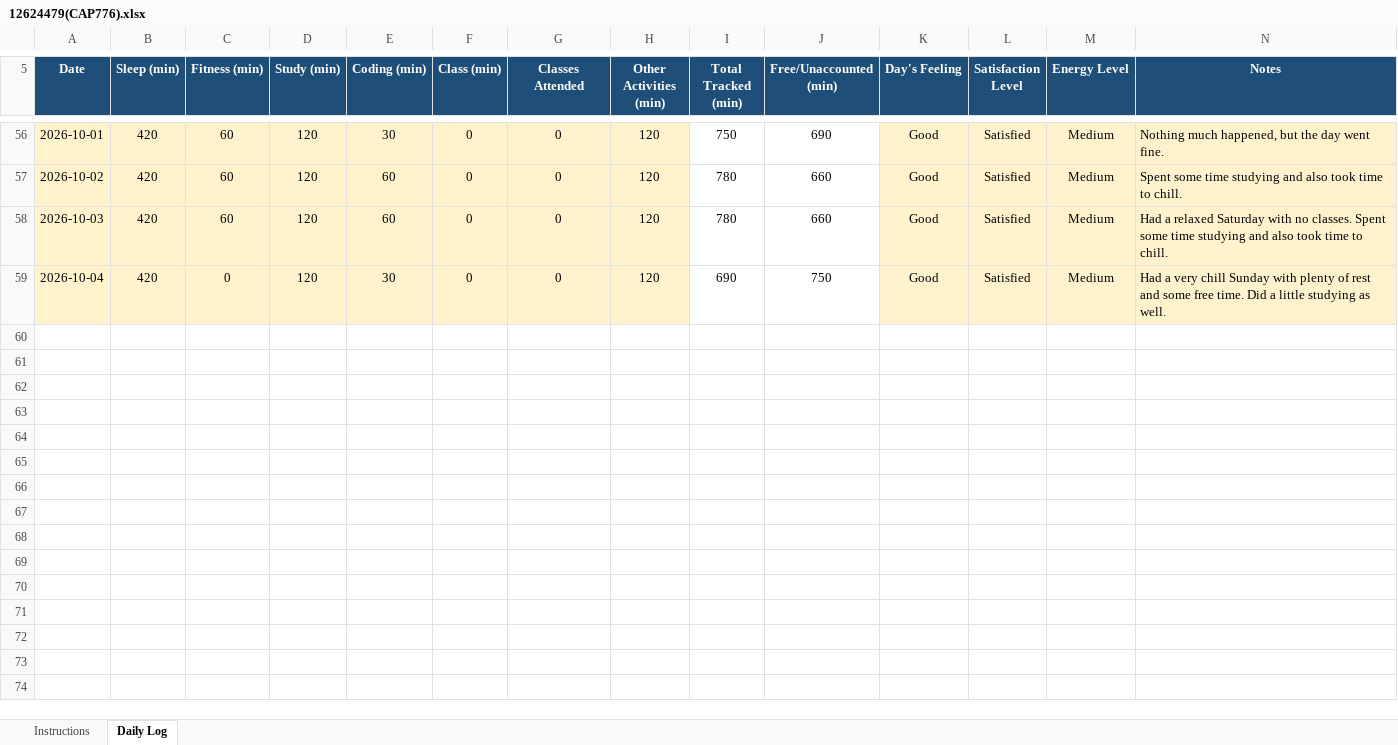
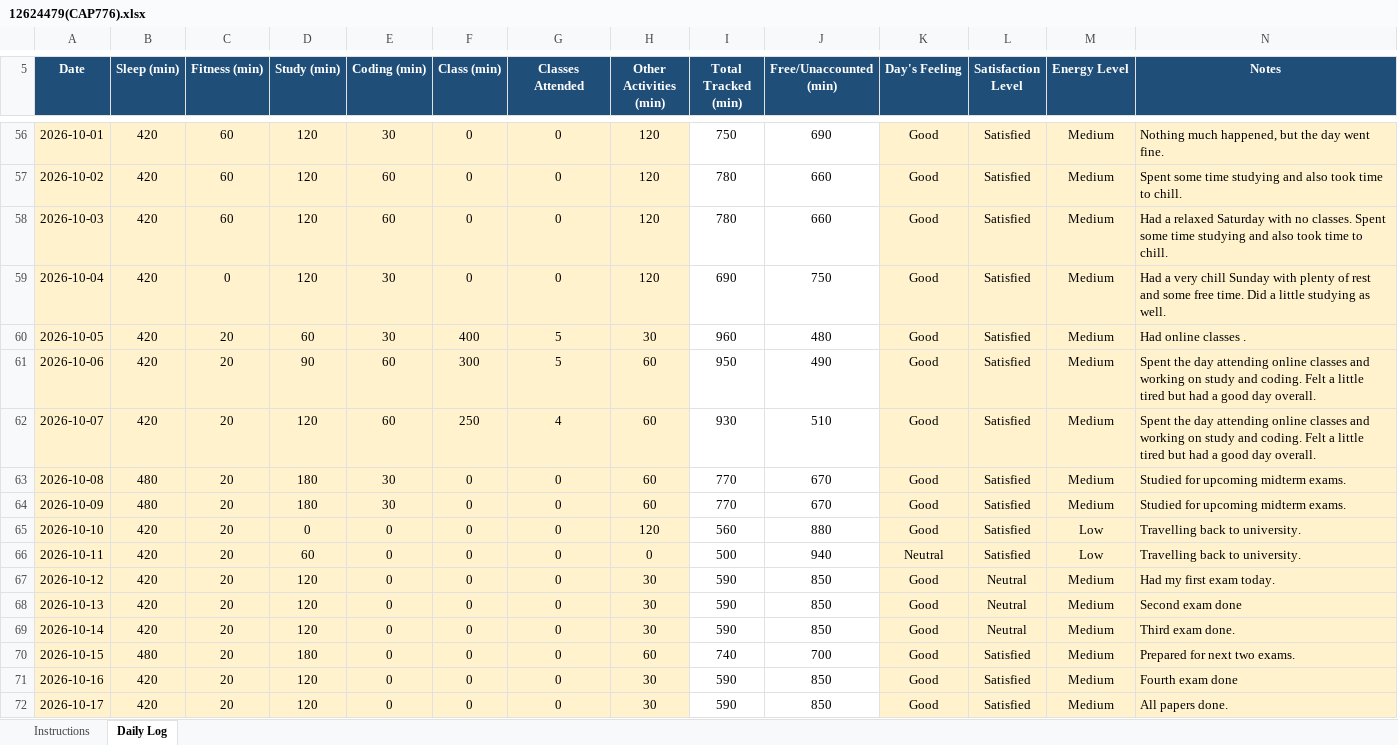
Before and after one commit to divita07/CAP776, an Excel workbook: 12624479(CAP776).xlsx, sheet Daily Log, drawn as a sheet; only a part is shown, gaps mark what is left out; values as stored, in another font and other column widths than the file's, no borders; conditional formats not drawn; the diff names each change by its address in the sheet, - before the commit and + after, or states it on an @@ line.

Commit message:
Update daily activity

```diff
--- a/12624479(CAP776).xlsx (sheet Daily Log)
+++ b/12624479(CAP776).xlsx (sheet Daily Log)
+row 60: 2026-10-05 | 420 | 20 | 60 | 30 | 400 | 5 | 30 | 960 | 480 | Good | Satisfied | Medium | Had online classes .
+row 61: 2026-10-06 | 420 | 20 | 90 | 60 | 300 | 5 | 60 | 950 | 490 | Good | Satisfied | Medium | Spent the day attending online classes and working on study and coding. Felt a little tired but had a good day overall.
+row 62: 2026-10-07 | 420 | 20 | 120 | 60 | 250 | 4 | 60 | 930 | 510 | Good | Satisfied | Medium | Spent the day attending online classes and working on study and coding. Felt a little tired but had a good day overall.
+row 63: 2026-10-08 | 480 | 20 | 180 | 30 | 0 | 0 | 60 | 770 | 670 | Good | Satisfied | Medium | Studied for upcoming midterm exams.
+row 64: 2026-10-09 | 480 | 20 | 180 | 30 | 0 | 0 | 60 | 770 | 670 | Good | Satisfied | Medium | Studied for upcoming midterm exams.
+row 65: 2026-10-10 | 420 | 20 | 0 | 0 | 0 | 0 | 120 | 560 | 880 | Good | Satisfied | Low | Travelling back to university.
+row 66: 2026-10-11 | 420 | 20 | 60 | 0 | 0 | 0 | 0 | 500 | 940 | Neutral | Satisfied | Low | Travelling back to university.
+row 67: 2026-10-12 | 420 | 20 | 120 | 0 | 0 | 0 | 30 | 590 | 850 | Good | Neutral | Medium | Had my first exam today.
+row 68: 2026-10-13 | 420 | 20 | 120 | 0 | 0 | 0 | 30 | 590 | 850 | Good | Neutral | Medium | Second exam done
+row 69: 2026-10-14 | 420 | 20 | 120 | 0 | 0 | 0 | 30 | 590 | 850 | Good | Neutral | Medium | Third exam done.
+row 70: 2026-10-15 | 480 | 20 | 180 | 0 | 0 | 0 | 60 | 740 | 700 | Good | Satisfied | Medium | Prepared for next two exams.
+row 71: 2026-10-16 | 420 | 20 | 120 | 0 | 0 | 0 | 30 | 590 | 850 | Good | Satisfied | Medium | Fourth exam done
+row 72: 2026-10-17 | 420 | 20 | 120 | 0 | 0 | 0 | 30 | 590 | 850 | Good | Satisfied | Medium | All papers done.
```
